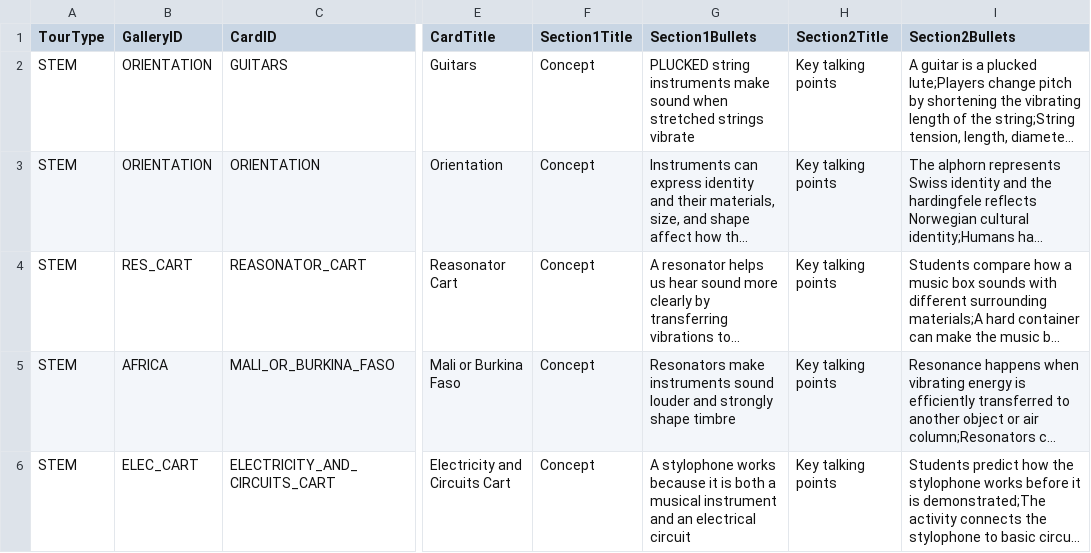
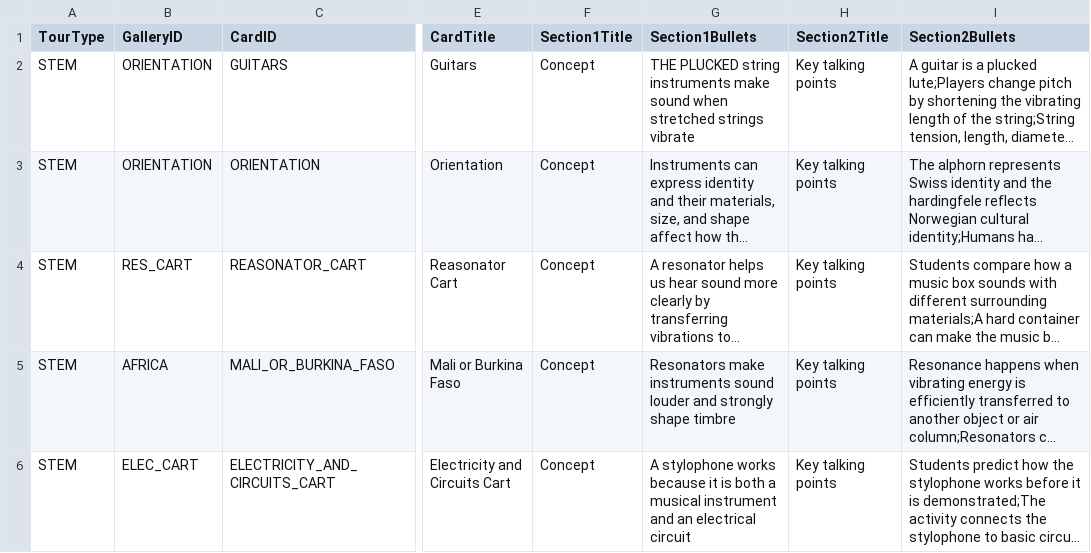
Before and after one commit to KerryOlsson/toursync-data, a CSV file: CueCards.csv, drawn as a sheet; only a part is shown, gaps mark what is left out; long unchanged cells end in …; the diff names each change by its address in the sheet, - before the commit and + after, or states it on an @@ line.

Commit message:
Update CueCards.csv

```diff
--- a/CueCards.csv
+++ b/CueCards.csv
-G2 (Section1Bullets): PLUCKED string…
+G2 (Section1Bullets): THE PLUCKED string…
```
